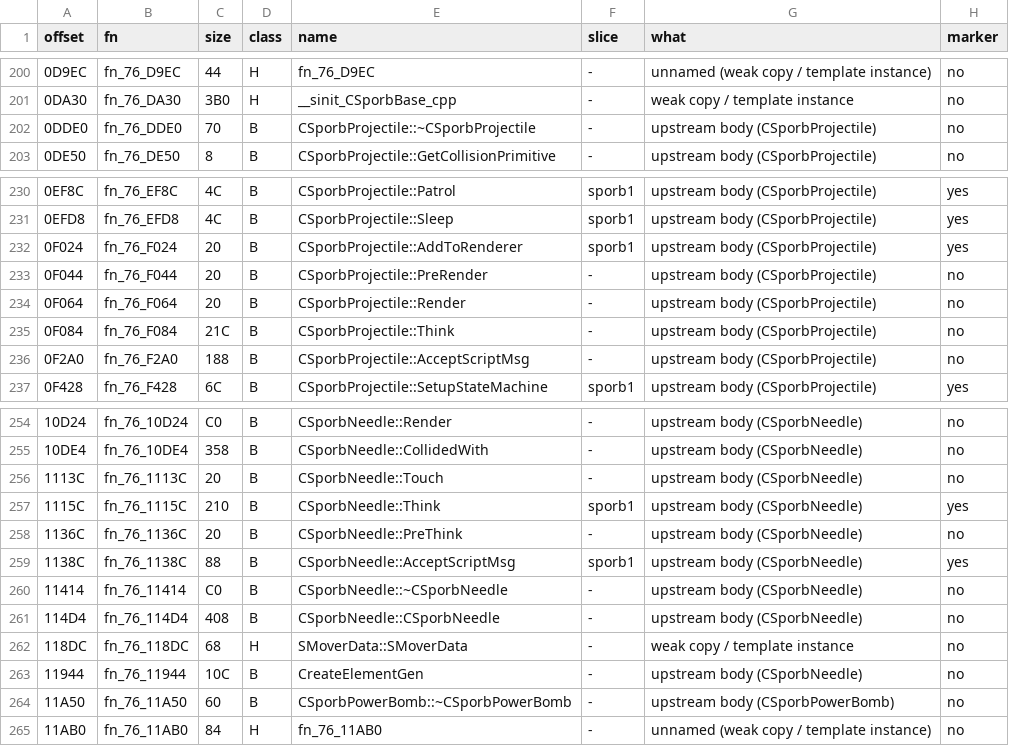
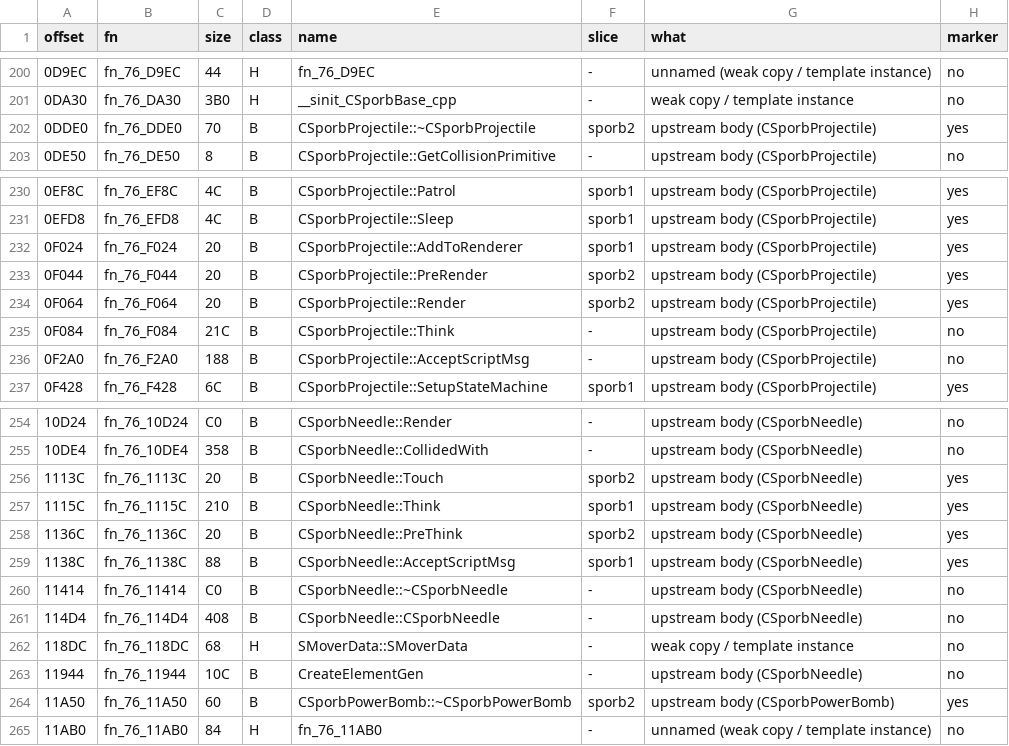
Before and after one commit to NitrosGits/MetroidPrime2Port-DSU, a TSV file: docs/module-analysis/Sporb_functions.tsv, drawn as a sheet; only a part is shown, gaps mark what is left out; the diff covers the shown part only.

Commit message:
Sporb: mark CSporbPowerBomb's bodies and the CSporbTop/Projectile/Needle one-liners (sporb2)
24 markers, no code change. Coverage: tools/cov/specs/sporb_pbomb.con (natural, the guardian
sent SetToZero so a bomb hits the player) and sporb_pbomb_force.py (TestRayDamage-false arms of
CSporbPowerBomb::Think, forced). asm checks and the dead arm (0x12130) in Sporb.md.

```diff
--- a/docs/module-analysis/Sporb_functions.tsv
+++ b/docs/module-analysis/Sporb_functions.tsv
@@ -201,3 +201,3 @@ offset	fn	size	class	name	slice	what	marker
 0DA30	fn_76_DA30	3B0	H	__sinit_CSporbBase_cpp	-	weak copy / template instance	no
-0DDE0	fn_76_DDE0	70	B	CSporbProjectile::~CSporbProjectile	-	upstream body (CSporbProjectile)	no
+0DDE0	fn_76_DDE0	70	B	CSporbProjectile::~CSporbProjectile	sporb2	upstream body (CSporbProjectile)	yes
 0DE50	fn_76_DE50	8	B	CSporbProjectile::GetCollisionPrimitive	-	upstream body (CSporbProjectile)	no
@@ -232,4 +232,4 @@ offset	fn	size	class	name	slice	what	marker
 0F024	fn_76_F024	20	B	CSporbProjectile::AddToRenderer	sporb1	upstream body (CSporbProjectile)	yes
-0F044	fn_76_F044	20	B	CSporbProjectile::PreRender	-	upstream body (CSporbProjectile)	no
-0F064	fn_76_F064	20	B	CSporbProjectile::Render	-	upstream body (CSporbProjectile)	no
+0F044	fn_76_F044	20	B	CSporbProjectile::PreRender	sporb2	upstream body (CSporbProjectile)	yes
+0F064	fn_76_F064	20	B	CSporbProjectile::Render	sporb2	upstream body (CSporbProjectile)	yes
 0F084	fn_76_F084	21C	B	CSporbProjectile::Think	-	upstream body (CSporbProjectile)	no
@@ -255,5 +255,5 @@ offset	fn	size	class	name	slice	what	marker
 10DE4	fn_76_10DE4	358	B	CSporbNeedle::CollidedWith	-	upstream body (CSporbNeedle)	no
-1113C	fn_76_1113C	20	B	CSporbNeedle::Touch	-	upstream body (CSporbNeedle)	no
+1113C	fn_76_1113C	20	B	CSporbNeedle::Touch	sporb2	upstream body (CSporbNeedle)	yes
 1115C	fn_76_1115C	210	B	CSporbNeedle::Think	sporb1	upstream body (CSporbNeedle)	yes
-1136C	fn_76_1136C	20	B	CSporbNeedle::PreThink	-	upstream body (CSporbNeedle)	no
+1136C	fn_76_1136C	20	B	CSporbNeedle::PreThink	sporb2	upstream body (CSporbNeedle)	yes
 1138C	fn_76_1138C	88	B	CSporbNeedle::AcceptScriptMsg	sporb1	upstream body (CSporbNeedle)	yes
@@ -263,3 +263,3 @@ offset	fn	size	class	name	slice	what	marker
 11944	fn_76_11944	10C	B	CreateElementGen	-	upstream body (CSporbNeedle)	no
-11A50	fn_76_11A50	60	B	CSporbPowerBomb::~CSporbPowerBomb	-	upstream body (CSporbPowerBomb)	no
+11A50	fn_76_11A50	60	B	CSporbPowerBomb::~CSporbPowerBomb	sporb2	upstream body (CSporbPowerBomb)	yes
 11AB0	fn_76_11AB0	84	H	fn_76_11AB0	-	unnamed (weak copy / template instance)	no
```
Also changed, not shown: 36 edited cells elsewhere in this file, 8 other files.
